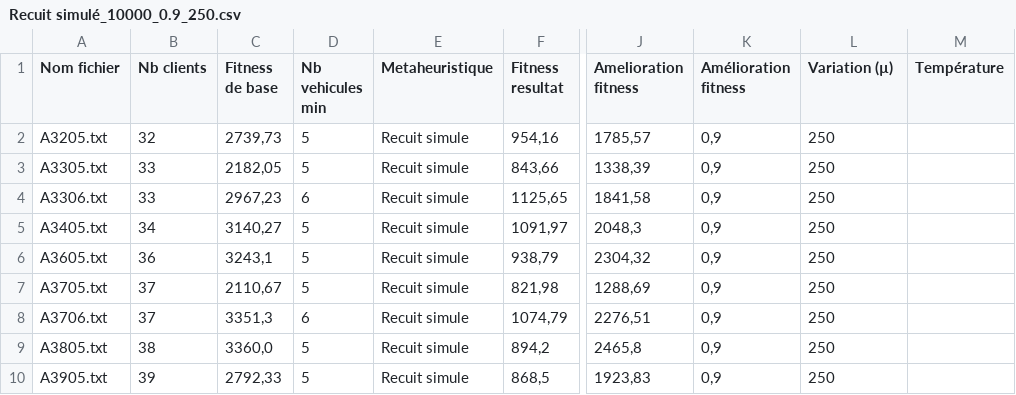
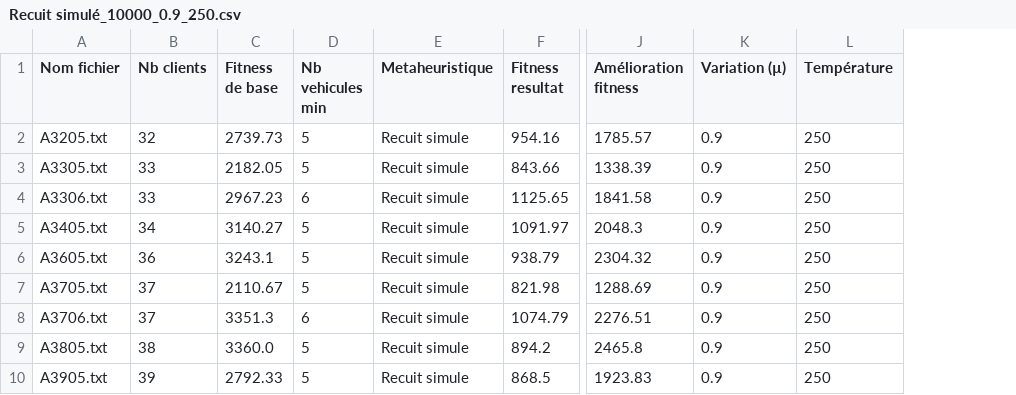
Before and after one commit to remi-martinez/cvrp, a CSV file: files/exports/Recuit simulé_10000_0.9_250.csv, drawn as a sheet; only a part is shown, gaps mark what is left out; removed rows and columns are numbered as before the commit, all else as after; the diff covers the shown part only; the diff names each change by its address in the sheet, - before the commit and + after, or states it on an @@ line.

```diff
--- a/files/exports/Recuit simulé_10000_0.9_250.csv
+++ b/files/exports/Recuit simulé_10000_0.9_250.csv
-column J (Amelioration fitness), rows 2-10: 1785,57 | 1338,39 | 1841,58 | 2048,3 | 2304,32 | 1288,69 | 2276,51 | 2465,8 | 1923,83
+column K (Variation (µ)), rows 2-10: all 0.9
-column M (Température), empty
-L1: Variation (µ)
+L1: Température
-C2 (Fitness de base): 2739,73
+C2 (Fitness de base): 2739.73
-F2 (Fitness resultat): 954,16
+F2 (Fitness resultat): 954.16
-J2 (Amélioration fitness): 0,9
+J2 (Amélioration fitness): 1785.57
-C3 (Fitness de base): 2182,05
+C3 (Fitness de base): 2182.05
-F3 (Fitness resultat): 843,66
+F3 (Fitness resultat): 843.66
-J3 (Amélioration fitness): 0,9
+J3 (Amélioration fitness): 1338.39
-C4 (Fitness de base): 2967,23
+C4 (Fitness de base): 2967.23
-F4 (Fitness resultat): 1125,65
+F4 (Fitness resultat): 1125.65
-J4 (Amélioration fitness): 0,9
+J4 (Amélioration fitness): 1841.58
-C5 (Fitness de base): 3140,27
+C5 (Fitness de base): 3140.27
-F5 (Fitness resultat): 1091,97
+F5 (Fitness resultat): 1091.97
-J5 (Amélioration fitness): 0,9
+J5 (Amélioration fitness): 2048.3
-C6 (Fitness de base): 3243,1
+C6 (Fitness de base): 3243.1
-F6 (Fitness resultat): 938,79
+F6 (Fitness resultat): 938.79
-J6 (Amélioration fitness): 0,9
+J6 (Amélioration fitness): 2304.32
-C7 (Fitness de base): 2110,67
+C7 (Fitness de base): 2110.67
-F7 (Fitness resultat): 821,98
+F7 (Fitness resultat): 821.98
-J7 (Amélioration fitness): 0,9
+J7 (Amélioration fitness): 1288.69
-C8 (Fitness de base): 3351,3
+C8 (Fitness de base): 3351.3
-F8 (Fitness resultat): 1074,79
+F8 (Fitness resultat): 1074.79
-J8 (Amélioration fitness): 0,9
+J8 (Amélioration fitness): 2276.51
-C9 (Fitness de base): 3360,0
+C9 (Fitness de base): 3360.0
-F9 (Fitness resultat): 894,2
+F9 (Fitness resultat): 894.2
-J9 (Amélioration fitness): 0,9
+J9 (Amélioration fitness): 2465.8
-C10 (Fitness de base): 2792,33
+C10 (Fitness de base): 2792.33
-F10 (Fitness resultat): 868,5
+F10 (Fitness resultat): 868.5
-J10 (Amélioration fitness): 0,9
+J10 (Amélioration fitness): 1923.83
```
Also changed, not shown: 57 edited cells elsewhere in this file, 3 other files.
